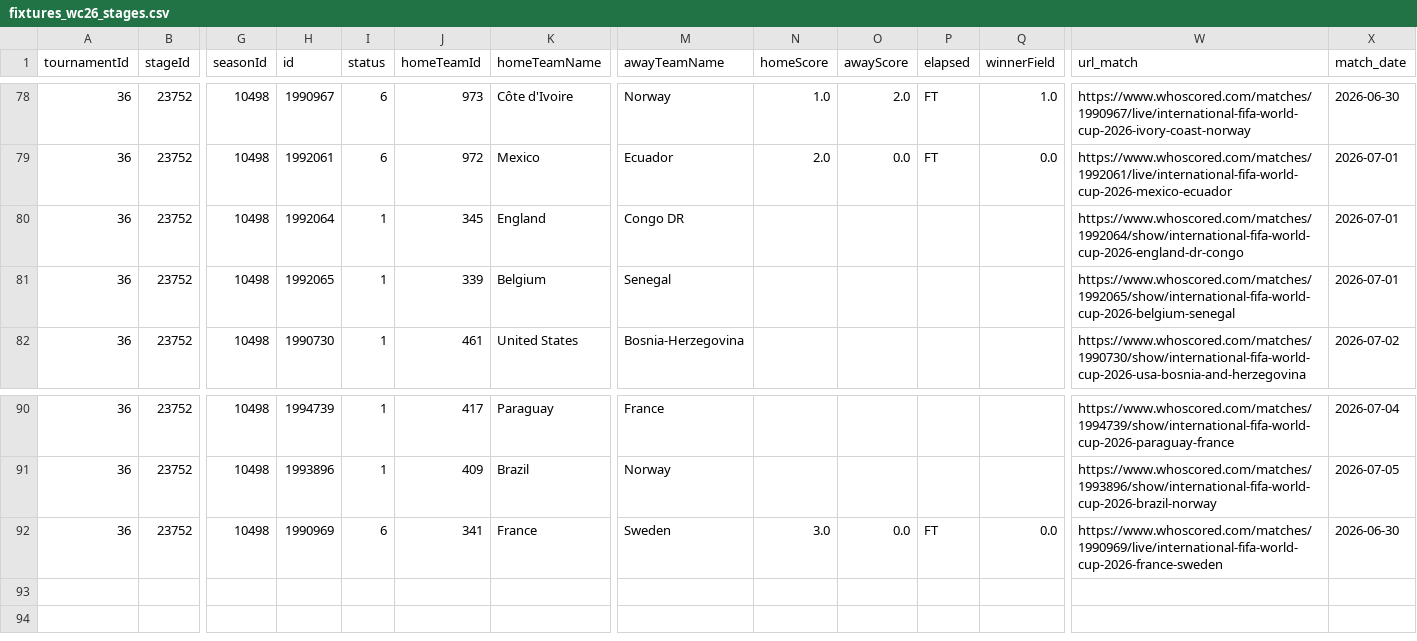
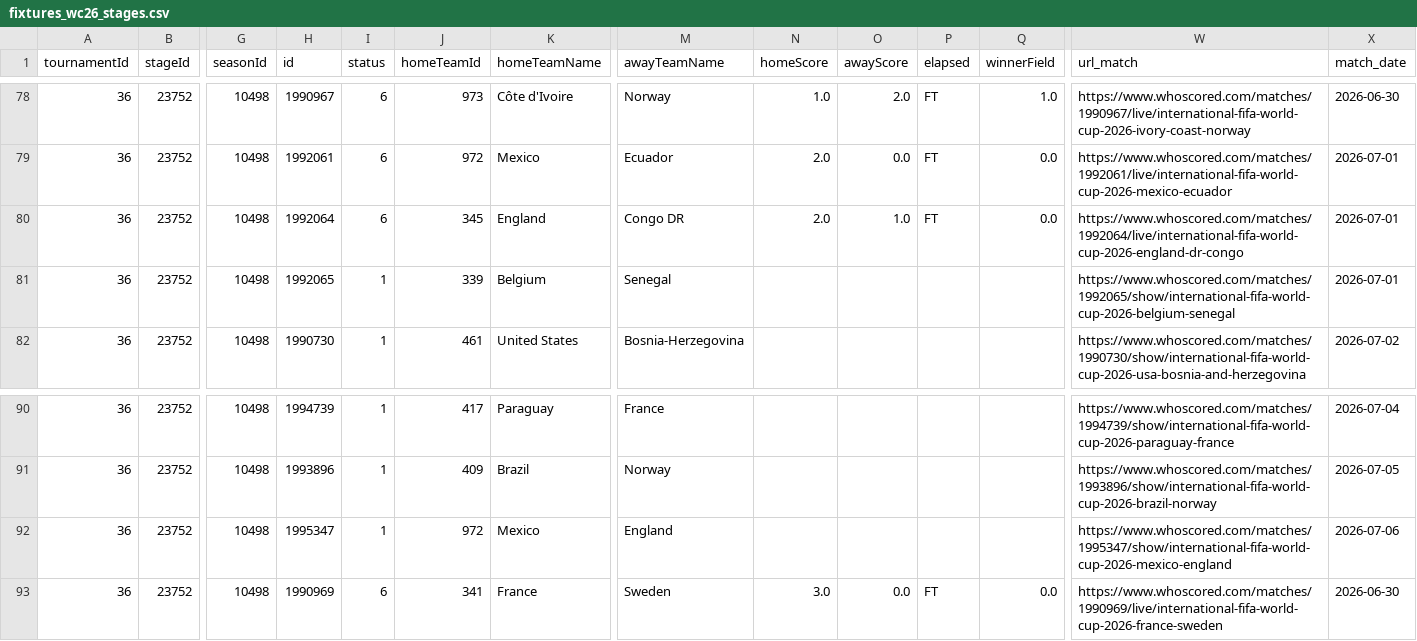
Before and after one commit to CescBlanco/world_cup_26_dashboard, a CSV file: worldcup26/data/fixtures_wc26_stages.csv, drawn as a sheet; only a part is shown, gaps mark what is left out; rows hold the shown columns only; the diff names each change by its address in the sheet, - before the commit and + after, or states it on an @@ line.

```diff
--- a/worldcup26/data/fixtures_wc26_stages.csv
+++ b/worldcup26/data/fixtures_wc26_stages.csv
-I80 (status): 1
+I80 (status): 6
-N80 (homeScore): (empty)
+N80 (homeScore): 2.0
-O80 (awayScore): (empty)
+O80 (awayScore): 1.0
-P80 (elapsed): (empty)
+P80 (elapsed): FT
-Q80 (winnerField): (empty)
+Q80 (winnerField): 0.0
-W80 (url_match): https://www.whoscored.com/matches/1992064/show/international-fifa-world-cup-2026-england-dr-congo
+W80 (url_match): https://www.whoscored.com/matches/1992064/live/international-fifa-world-cup-2026-england-dr-congo
+row 92: 36 | 23752 | 10498 | 1995347 | 1 | 972 | Mexico | England |  |  |  |  | https://www.whoscored.com/matches/1995347/show/international-fifa-world-cup-2026-mexico-england | 2026-07-06
```
Also changed, not shown: worldcup26/data/all_matches_wc26_fotmob.csv, worldcup26/data/all_players_wc26_fotmob.csv, 2 other files.
